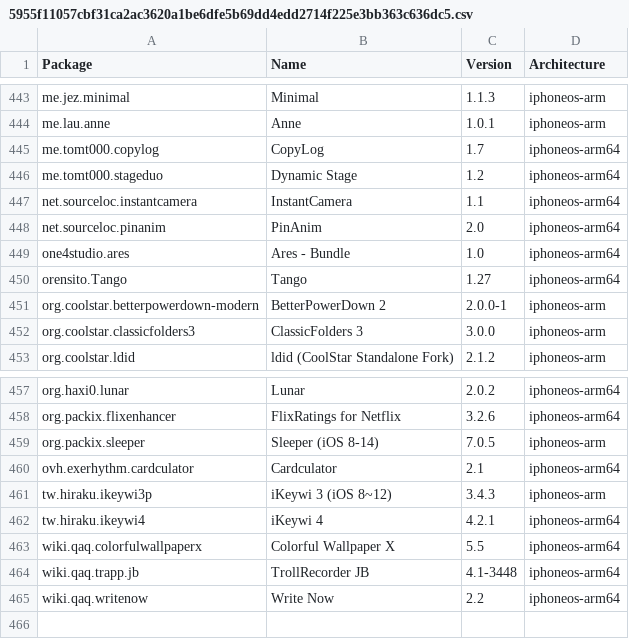
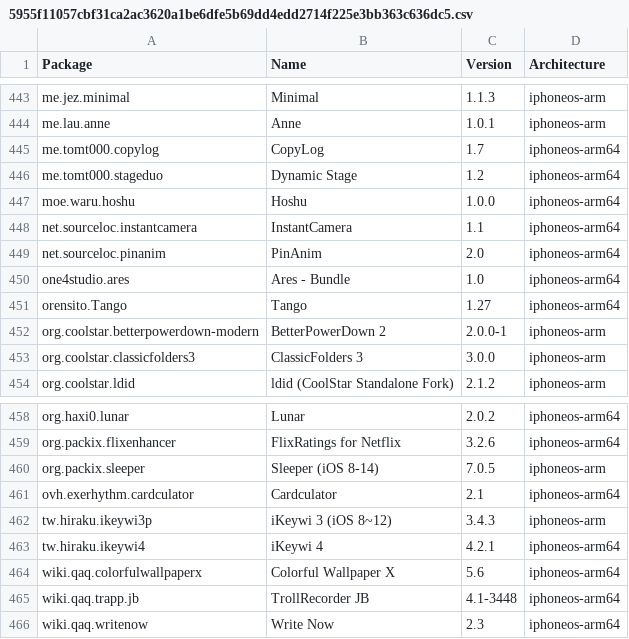
Before and after one commit to fengye55/crc_bark, a CSV file: Library/Caches/com.nan.crc/5955f11057cbf31ca2ac3620a1be6dfe5b69dd4edd2714f225e3bb363c636dc5.csv, drawn as a sheet; only a part is shown, gaps mark what is left out.

```diff
--- a/Library/Caches/com.nan.crc/5955f11057cbf31ca2ac3620a1be6dfe5b69dd4edd2714f225e3bb363c636dc5.csv
+++ b/Library/Caches/com.nan.crc/5955f11057cbf31ca2ac3620a1be6dfe5b69dd4edd2714f225e3bb363c636dc5.csv
@@ -446,2 +446,3 @@ me.tomt000.copylog,CopyLog,1.7,iphoneos-arm64
 me.tomt000.stageduo,Dynamic Stage,1.2,iphoneos-arm64
+moe.waru.hoshu,Hoshu,1.0.0,iphoneos-arm64
 net.sourceloc.instantcamera,InstantCamera,1.1,iphoneos-arm64
@@ -462,4 +463,4 @@ tw.hiraku.ikeywi3p,iKeywi 3 (iOS 8~12),3.4.3,iphoneos-arm
 tw.hiraku.ikeywi4,iKeywi 4,4.2.1,iphoneos-arm64
-wiki.qaq.colorfulwallpaperx,Colorful Wallpaper X,5.5,iphoneos-arm64
+wiki.qaq.colorfulwallpaperx,Colorful Wallpaper X,5.6,iphoneos-arm64
 wiki.qaq.trapp.jb,TrollRecorder JB,4.1-3448,iphoneos-arm64
-wiki.qaq.writenow,Write Now,2.2,iphoneos-arm64
+wiki.qaq.writenow,Write Now,2.3,iphoneos-arm64
```
Also changed, not shown: Library/Caches/com.nan.crc/fec3482971f28a866054c0c3f3ec81588d7302ac42c173b5d3e14e96a9c918ae.csv.
